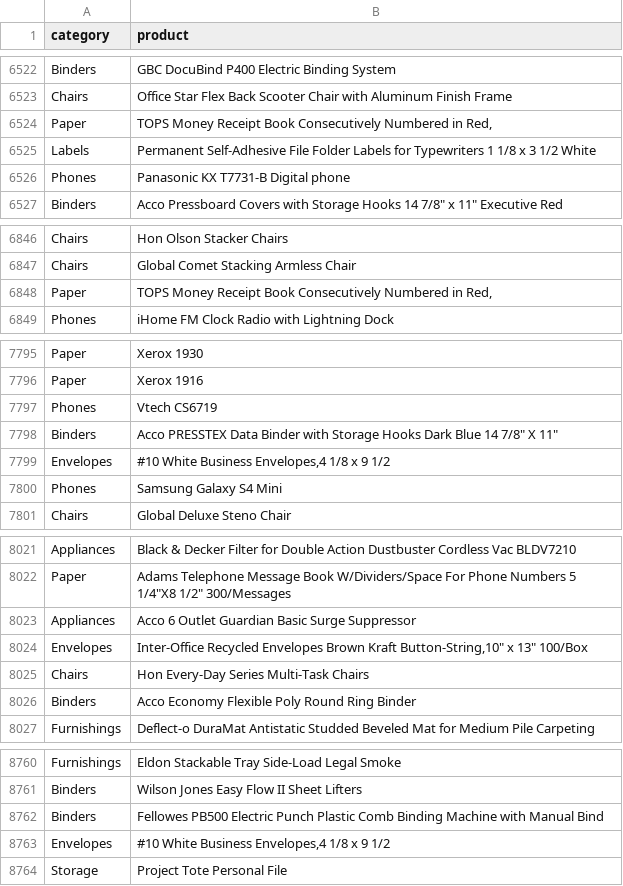
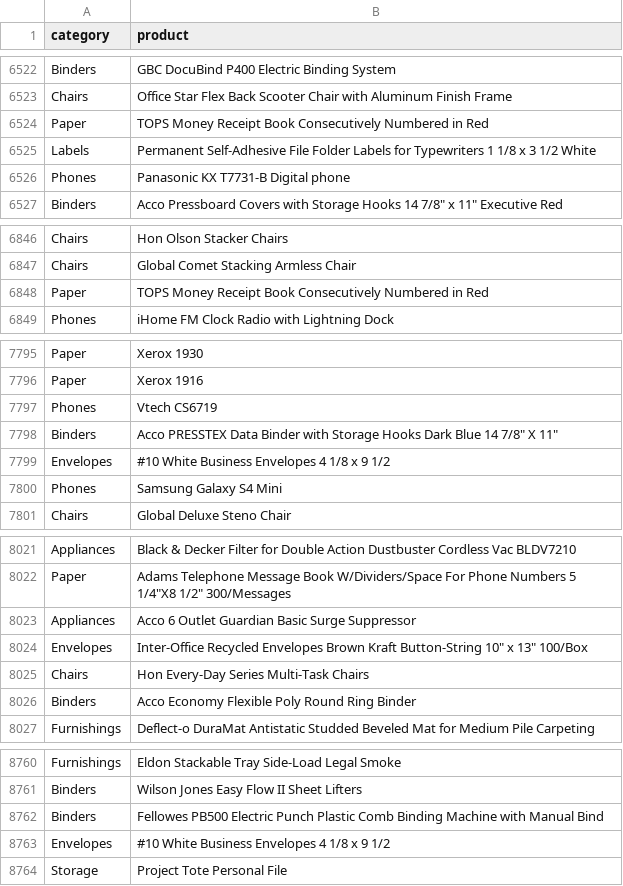
Before and after one commit to OldTramp/EventProducer, a CSV file: src/main/resources/products.csv, drawn as a sheet; only a part is shown, gaps mark what is left out; the diff covers the shown part only.

```diff
--- a/src/main/resources/products.csv
+++ b/src/main/resources/products.csv
@@ -6523,3 +6523,3 @@ Binders,GBC DocuBind P400 Electric Binding System
 Chairs,Office Star Flex Back Scooter Chair with Aluminum Finish Frame
-Paper,"TOPS Money Receipt Book Consecutively Numbered in Red,"
+Paper,"TOPS Money Receipt Book Consecutively Numbered in Red"
 Labels,"Permanent Self-Adhesive File Folder Labels for Typewriters 1 1/8 x 3 1/2 White"
@@ -6847,3 +6847,3 @@ Chairs,Hon Olson Stacker Chairs
 Chairs,Global Comet Stacking Armless Chair
-Paper,"TOPS Money Receipt Book Consecutively Numbered in Red,"
+Paper,"TOPS Money Receipt Book Consecutively Numbered in Red"
 Phones,iHome FM Clock Radio with Lightning Dock
@@ -7798,3 +7798,3 @@ Phones,Vtech CS6719
 Binders,"Acco PRESSTEX Data Binder with Storage Hooks Dark Blue 14 7/8"" X 11"""
-Envelopes,"#10 White Business Envelopes,4 1/8 x 9 1/2"
+Envelopes,"#10 White Business Envelopes 4 1/8 x 9 1/2"
 Phones,Samsung Galaxy S4 Mini
@@ -8023,3 +8023,3 @@ Paper,"Adams Telephone Message Book W/Dividers/Space For Phone Numbers 5 1/4""X8
 Appliances,Acco 6 Outlet Guardian Basic Surge Suppressor
-Envelopes,"Inter-Office Recycled Envelopes Brown Kraft Button-String,10"" x 13""  100/Box"
+Envelopes,"Inter-Office Recycled Envelopes Brown Kraft Button-String 10"" x 13""  100/Box"
 Chairs,Hon Every-Day Series Multi-Task Chairs
@@ -8762,3 +8762,3 @@ Binders,Wilson Jones Easy Flow II Sheet Lifters
 Binders,Fellowes PB500 Electric Punch Plastic Comb Binding Machine with Manual Bind
-Envelopes,"#10 White Business Envelopes,4 1/8 x 9 1/2"
+Envelopes,"#10 White Business Envelopes 4 1/8 x 9 1/2"
 Storage,Project Tote Personal File
```
Also changed, not shown: 7 edited cells elsewhere in this file.
